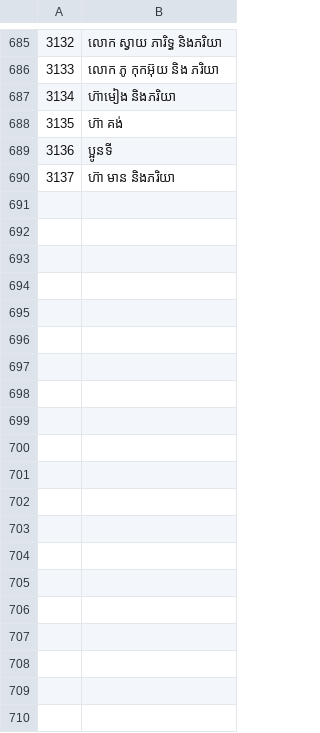
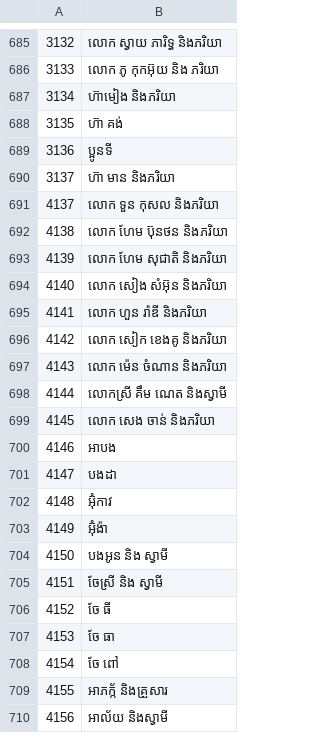
Before and after one commit to saly-app/saly-app.github.io, a CSV file: apps/saly/guests.csv, drawn as a sheet; only a part is shown, gaps mark what is left out; the diff covers the shown part only; the diff names each change by its address in the sheet, - before the commit and + after, or states it on an @@ line.

Commit message:
update new list2

```diff
--- a/apps/saly/guests.csv
+++ b/apps/saly/guests.csv
+row 691: 4137 | លោក ទួន កុសល និងភរិយា
+row 692: 4138 | លោក ហែម ប៊ុនថន និងភរិយា
+row 693: 4139 | លោក ហែម សុជាតិ និងភរិយា
+row 694: 4140 | លោក សៀង សំអ៊ុន និងភរិយា
+row 695: 4141 | លោក ហួន រ៉ាឌី និងភរិយា
+row 696: 4142 | លោក សៀក ខេងគូ និងភរិយា
+row 697: 4143 | លោក ម៉េន ចំណាន និងភរិយា
+row 698: 4144 | លោកស្រី គឹម ណេត និងស្វាមី
+row 699: 4145 | លោក សេង ចាន់ និងភរិយា
+row 700: 4146 | អាបង
+row 701: 4147 | បងដា
+row 702: 4148 | អ៊ុំកាវ
+row 703: 4149 | អ៊ុំង៉ា
+row 704: 4150 | បងអូន និង ស្វាមី
+row 705: 4151 | ចែស្រី និង ស្វាមី
+row 706: 4152 | ចែ ធី
+row 707: 4153 | ចែ ធា
+row 708: 4154 | ចែ ពៅ
+row 709: 4155 | អាភក័្ក និងគ្រួសារ
+row 710: 4156 | អាល័យ និងស្វាមី
```
Also changed, not shown: 50 added rows elsewhere in this file.
